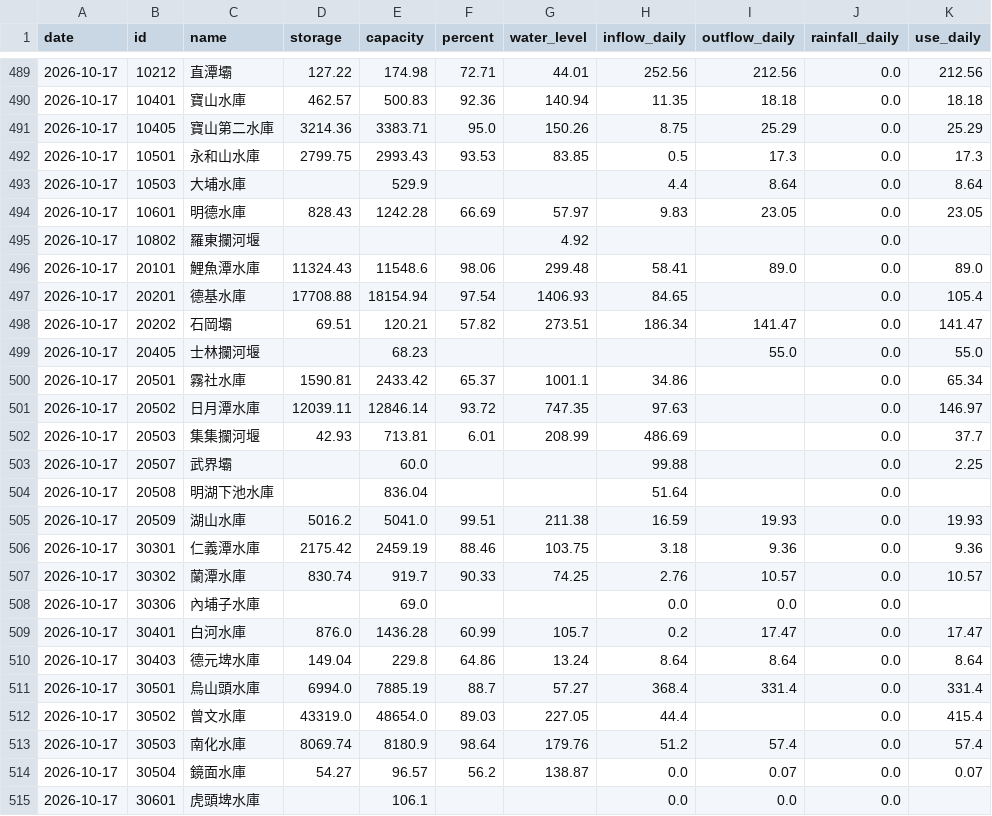
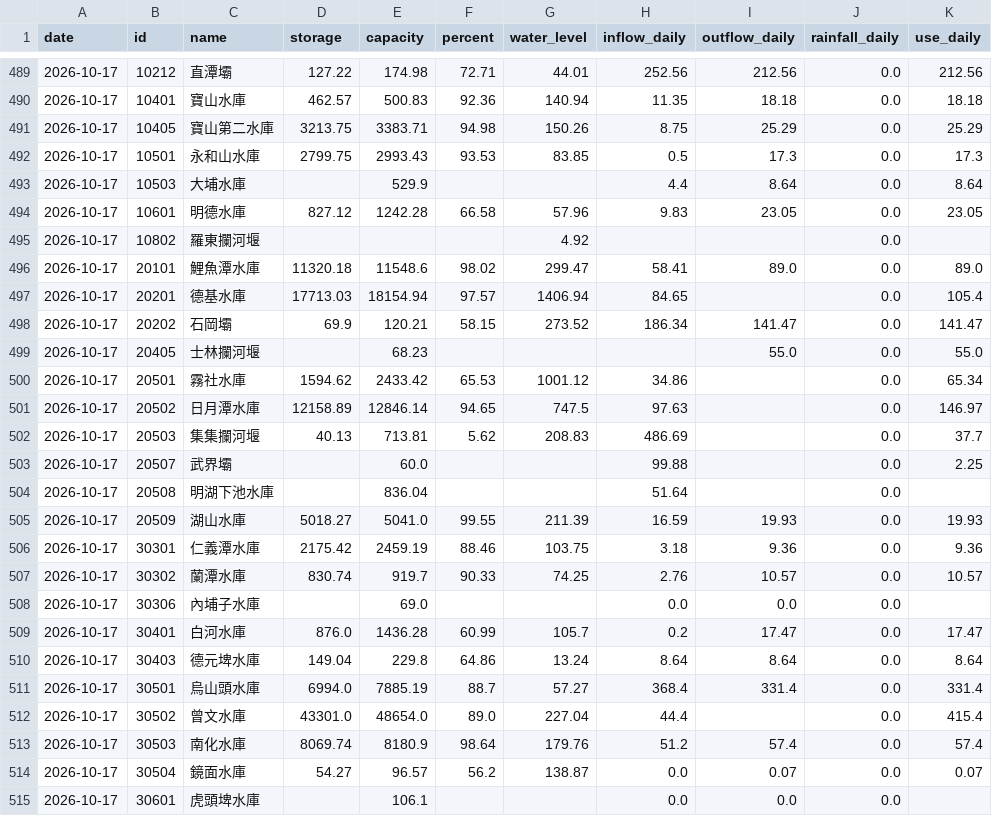
Before and after one commit to test21test21/taiwan-reservoir, a CSV file: data/history.csv, drawn as a sheet; only a part is shown, gaps mark what is left out.

```diff
--- a/data/history.csv
+++ b/data/history.csv
@@ -490,17 +490,17 @@ date,id,name,storage,capacity,percent,water_level,inflow_daily,outflow_daily,rai
 2026-10-17,10401,寶山水庫,462.57,500.83,92.36,140.94,11.35,18.18,0.0,18.18
-2026-10-17,10405,寶山第二水庫,3214.36,3383.71,95.0,150.26,8.75,25.29,0.0,25.29
+2026-10-17,10405,寶山第二水庫,3213.75,3383.71,94.98,150.26,8.75,25.29,0.0,25.29
 2026-10-17,10501,永和山水庫,2799.75,2993.43,93.53,83.85,0.5,17.3,0.0,17.3
 2026-10-17,10503,大埔水庫,,529.9,,,4.4,8.64,0.0,8.64
-2026-10-17,10601,明德水庫,828.43,1242.28,66.69,57.97,9.83,23.05,0.0,23.05
+2026-10-17,10601,明德水庫,827.12,1242.28,66.58,57.96,9.83,23.05,0.0,23.05
 2026-10-17,10802,羅東攔河堰,,,,4.92,,,0.0,
-2026-10-17,20101,鯉魚潭水庫,11324.43,11548.6,98.06,299.48,58.41,89.0,0.0,89.0
-2026-10-17,20201,德基水庫,17708.88,18154.94,97.54,1406.93,84.65,,0.0,105.4
-2026-10-17,20202,石岡壩,69.51,120.21,57.82,273.51,186.34,141.47,0.0,141.47
+2026-10-17,20101,鯉魚潭水庫,11320.18,11548.6,98.02,299.47,58.41,89.0,0.0,89.0
+2026-10-17,20201,德基水庫,17713.03,18154.94,97.57,1406.94,84.65,,0.0,105.4
+2026-10-17,20202,石岡壩,69.9,120.21,58.15,273.52,186.34,141.47,0.0,141.47
 2026-10-17,20405,士林攔河堰,,68.23,,,,55.0,0.0,55.0
-2026-10-17,20501,霧社水庫,1590.81,2433.42,65.37,1001.1,34.86,,0.0,65.34
-2026-10-17,20502,日月潭水庫,12039.11,12846.14,93.72,747.35,97.63,,0.0,146.97
-2026-10-17,20503,集集攔河堰,42.93,713.81,6.01,208.99,486.69,,0.0,37.7
+2026-10-17,20501,霧社水庫,1594.62,2433.42,65.53,1001.12,34.86,,0.0,65.34
+2026-10-17,20502,日月潭水庫,12158.89,12846.14,94.65,747.5,97.63,,0.0,146.97
+2026-10-17,20503,集集攔河堰,40.13,713.81,5.62,208.83,486.69,,0.0,37.7
 2026-10-17,20507,武界壩,,60.0,,,99.88,,0.0,2.25
 2026-10-17,20508,明湖下池水庫,,836.04,,,51.64,,0.0,
-2026-10-17,20509,湖山水庫,5016.2,5041.0,99.51,211.38,16.59,19.93,0.0,19.93
+2026-10-17,20509,湖山水庫,5018.27,5041.0,99.55,211.39,16.59,19.93,0.0,19.93
 2026-10-17,30301,仁義潭水庫,2175.42,2459.19,88.46,103.75,3.18,9.36,0.0,9.36
@@ -511,3 +511,3 @@ date,id,name,storage,capacity,percent,water_level,inflow_daily,outflow_daily,rai
 2026-10-17,30501,烏山頭水庫,6994.0,7885.19,88.7,57.27,368.4,331.4,0.0,331.4
-2026-10-17,30502,曾文水庫,43319.0,48654.0,89.03,227.05,44.4,,0.0,415.4
+2026-10-17,30502,曾文水庫,43301.0,48654.0,89.0,227.04,44.4,,0.0,415.4
 2026-10-17,30503,南化水庫,8069.74,8180.9,98.64,179.76,51.2,57.4,0.0,57.4
```
Also changed, not shown: 3 other files.
